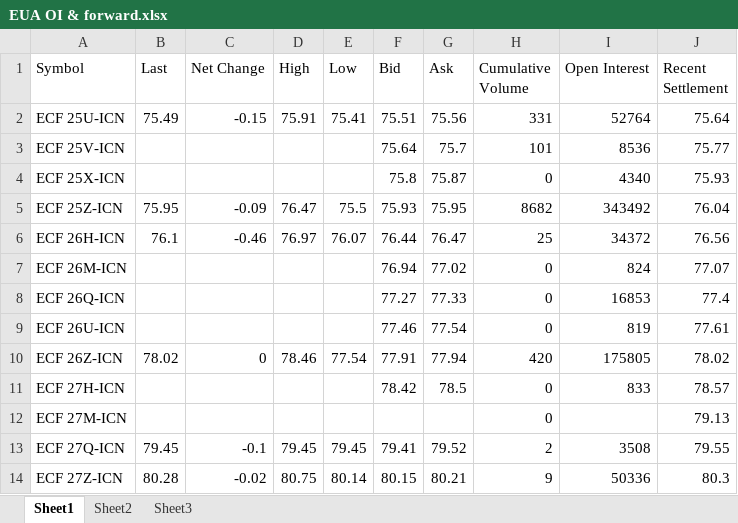
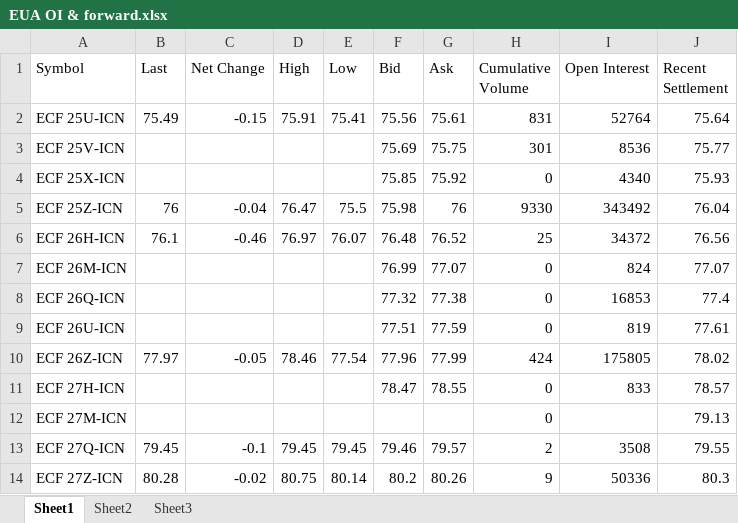
Before and after one commit to charlesgre/EUA-2-dashboard, an Excel workbook: EUA OI & forward.xlsx, sheet Sheet1, drawn as a sheet; only a part is shown; values as stored, in another font and other column widths than the file's, no borders; the diff covers the shown part only; the diff names each change by its address in the sheet, - before the commit and + after, or states it on an @@ line.

Commit message:
Mise à jour du dashboard et du code

```diff
--- a/EUA OI & forward.xlsx (sheet Sheet1)
+++ b/EUA OI & forward.xlsx (sheet Sheet1)
-F2 (Bid): 75.51
+F2 (Bid): 75.56
-G2 (Ask): 75.56
+G2 (Ask): 75.61
-H2 (Cumulative Volume): 331
+H2 (Cumulative Volume): 831
-F3 (Bid): 75.64
+F3 (Bid): 75.69
-G3 (Ask): 75.7
+G3 (Ask): 75.75
-H3 (Cumulative Volume): 101
+H3 (Cumulative Volume): 301
-F4 (Bid): 75.8
+F4 (Bid): 75.85
-G4 (Ask): 75.87
+G4 (Ask): 75.92
-B5 (Last): 75.95
+B5 (Last): 76
-C5 (Net Change): -0.09
+C5 (Net Change): -0.04
-F5 (Bid): 75.93
+F5 (Bid): 75.98
-G5 (Ask): 75.95
+G5 (Ask): 76
-H5 (Cumulative Volume): 8682
+H5 (Cumulative Volume): 9330
-F6 (Bid): 76.44
+F6 (Bid): 76.48
-G6 (Ask): 76.47
+G6 (Ask): 76.52
-F7 (Bid): 76.94
+F7 (Bid): 76.99
-G7 (Ask): 77.02
+G7 (Ask): 77.07
-F8 (Bid): 77.27
+F8 (Bid): 77.32
-G8 (Ask): 77.33
+G8 (Ask): 77.38
-F9 (Bid): 77.46
+F9 (Bid): 77.51
-G9 (Ask): 77.54
+G9 (Ask): 77.59
-B10 (Last): 78.02
+B10 (Last): 77.97
-C10 (Net Change): 0
+C10 (Net Change): -0.05
-F10 (Bid): 77.91
+F10 (Bid): 77.96
-G10 (Ask): 77.94
+G10 (Ask): 77.99
-H10 (Cumulative Volume): 420
+H10 (Cumulative Volume): 424
-F11 (Bid): 78.42
+F11 (Bid): 78.47
-G11 (Ask): 78.5
+G11 (Ask): 78.55
-F13 (Bid): 79.41
+F13 (Bid): 79.46
-G13 (Ask): 79.52
+G13 (Ask): 79.57
-F14 (Bid): 80.15
+F14 (Bid): 80.2
-G14 (Ask): 80.21
+G14 (Ask): 80.26
```
Also changed, not shown: 3 edited cells elsewhere in this sheet, sheet Sheet2.
